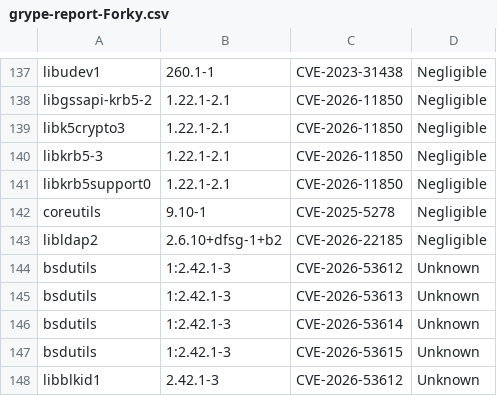
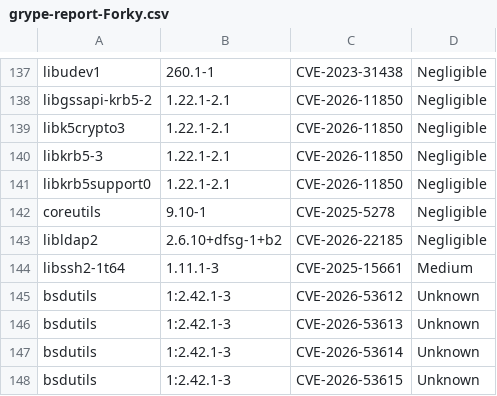
Before and after one commit to AnchorLayer/docker-baseimage-debian, a CSV file: vuln-reports-Forky/grype-report-Forky.csv, drawn as a sheet; only a part is shown, gaps mark what is left out; the shorter side is filled out with more unchanged rows; the diff names each change by its address in the sheet, - before the commit and + after, or states it on an @@ line.

```diff
--- a/vuln-reports-Forky/grype-report-Forky.csv
+++ b/vuln-reports-Forky/grype-report-Forky.csv
+row 144: libssh2-1t64 | 1.11.1-3 | CVE-2025-15661 | Medium
```
Also changed, not shown: 6 other files.
